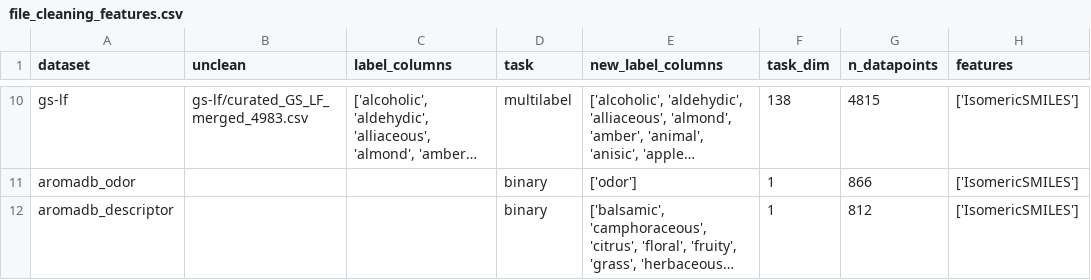
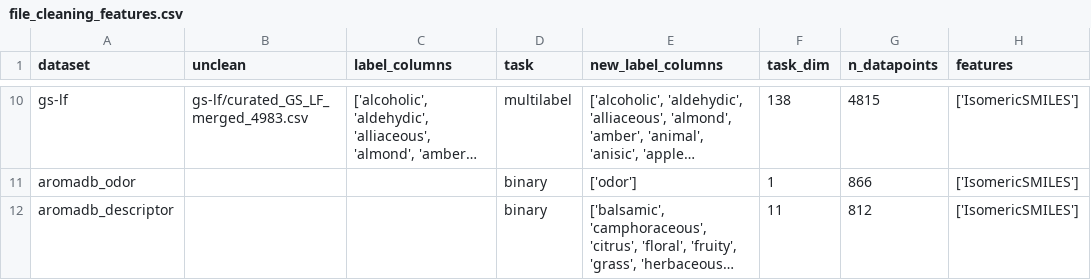
Before and after one commit to chemcognition-lab/dreamix, a CSV file: datasets/file_cleaning_features.csv, drawn as a sheet; only a part is shown, gaps mark what is left out; long unchanged cells end in …; the diff names each change by its address in the sheet, - before the commit and + after, or states it on an @@ line.

Commit message:
Fix AromaDB descriptor label number

```diff
--- a/datasets/file_cleaning_features.csv
+++ b/datasets/file_cleaning_features.csv
-F12 (task_dim): 1
+F12 (task_dim): 11
```
Also changed, not shown: 1 other file.
